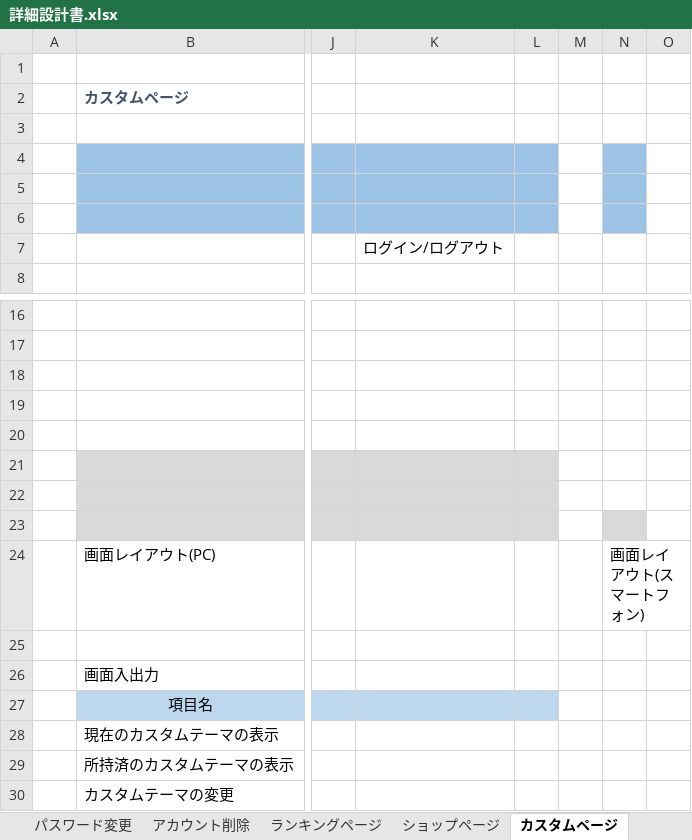
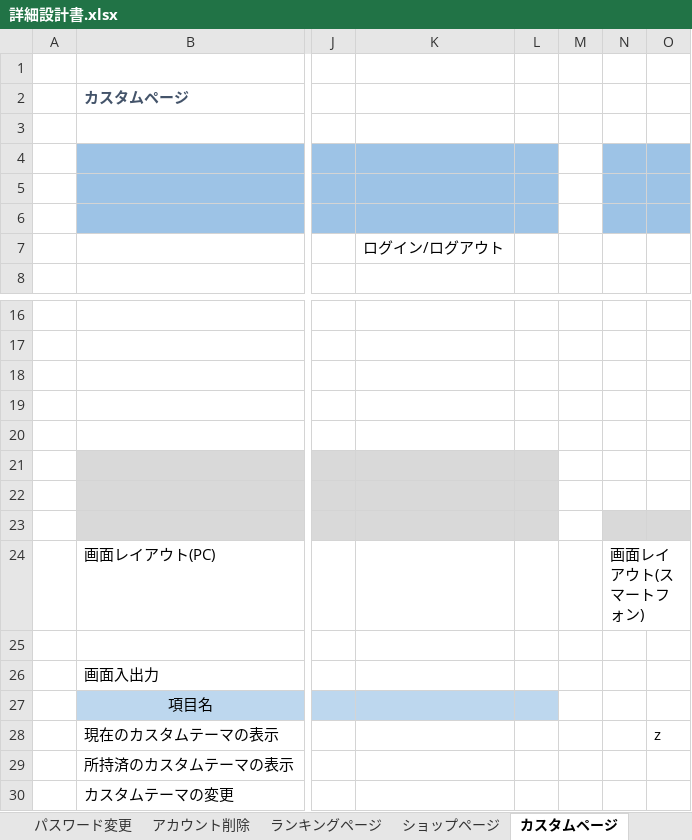
Before and after one commit to sss-sr2021/GUYS, an Excel workbook: 提出物/詳細設計書.xlsx, sheet カスタムページ, drawn as a sheet; only a part is shown, gaps mark what is left out; values as stored, in another font and other column widths than the file's, no borders; charts and pictures not drawn; the diff names each change by its address in the sheet, - before the commit and + after, or states it on an @@ line.

Commit message:
詳細設計書編集

```diff
--- a/提出物/詳細設計書.xlsx (sheet カスタムページ)
+++ b/提出物/詳細設計書.xlsx (sheet カスタムページ)
-O4:O6 fill: none
+O4:O6 fill: #9DC3E6
-O23 fill: none
+O23 fill: #D9D9D9
-O28: (empty)
+O28: z
```
Also changed, not shown: charts or pictures.
